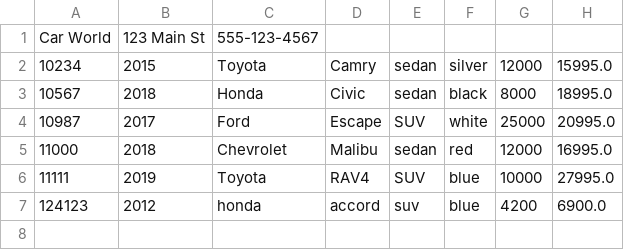
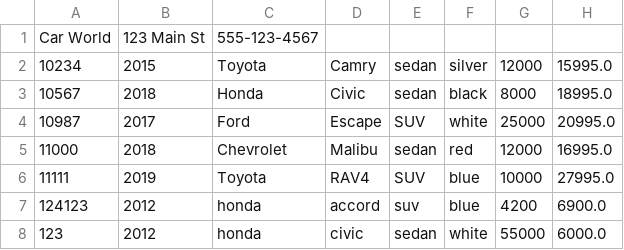
Before and after one commit to muhamrif/CarDealership, a CSV file: inventory.csv, drawn as a sheet; the diff names each change by its address in the sheet, - before the commit and + after, or states it on an @@ line.

```diff
--- a/inventory.csv
+++ b/inventory.csv
+row 8: 123 | 2012 | honda | civic | sedan | white | 55000 | 6000.0
```
Also changed, not shown: 1 other file.
